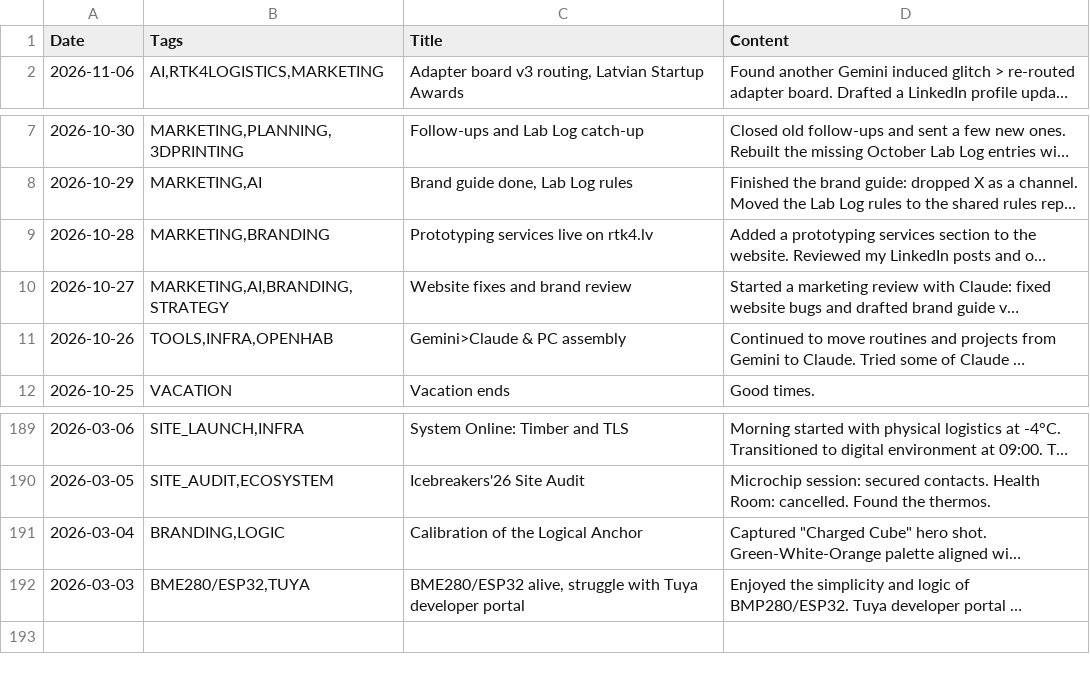
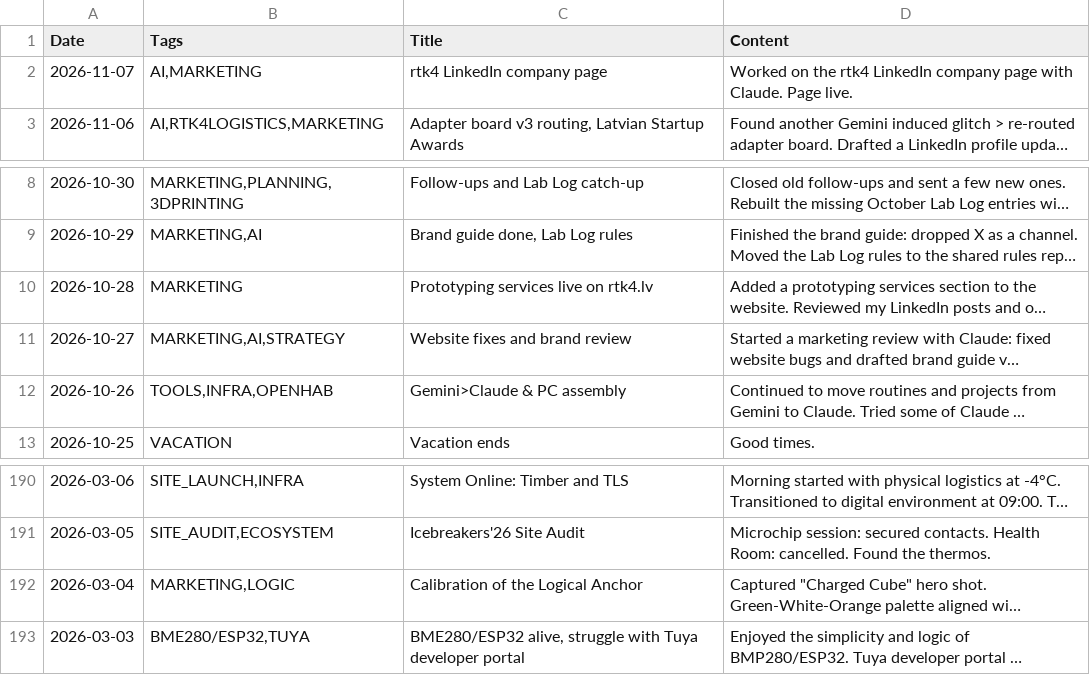
Before and after one commit to jtupulis/rtk4lab.github.io, a CSV file: log.csv, drawn as a sheet; only a part is shown, gaps mark what is left out; long unchanged cells end in …; addresses are those after the commit; the diff names each change by its address in the sheet, - before the commit and + after, or states it on an @@ line.

Commit message:
Oct 7th entry. Removed BRANDING keyword.

```diff
--- a/log.csv
+++ b/log.csv
+row 2: 2026-11-07 | AI,MARKETING | rtk4 LinkedIn company page | Worked on the rtk4 LinkedIn company page with Claude. Page live.
-B10 (Tags): MARKETING,BRANDING
+B10 (Tags): MARKETING
-B11 (Tags): MARKETING,AI,BRANDING,STRATEGY
+B11 (Tags): MARKETING,AI,STRATEGY
-B192 (Tags): BRANDING,LOGIC
+B192 (Tags): MARKETING,LOGIC
```
